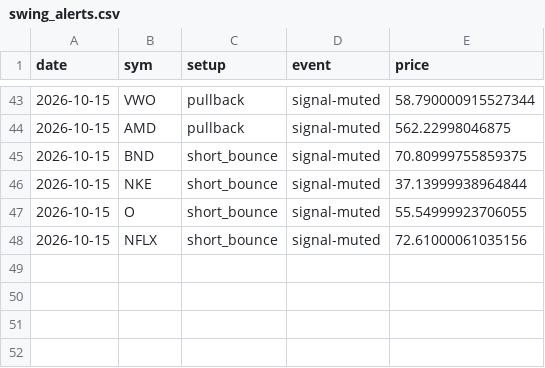
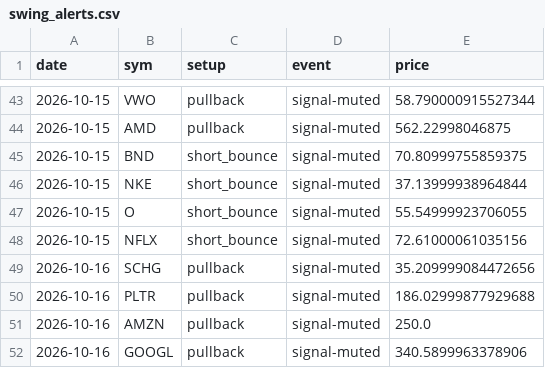
Before and after one commit to pleeb756/Setup-grader-alerts-, a CSV file: swing_alerts.csv, drawn as a sheet; only a part is shown, gaps mark what is left out.

Commit message:
Update swing grader

```diff
--- a/swing_alerts.csv
+++ b/swing_alerts.csv
@@ -48 +48,5 @@ date,sym,setup,event,price
 2026-10-15,NFLX,short_bounce,signal-muted,72.61000061035156
+2026-10-16,SCHG,pullback,signal-muted,35.209999084472656
+2026-10-16,PLTR,pullback,signal-muted,186.02999877929688
+2026-10-16,AMZN,pullback,signal-muted,250.0
+2026-10-16,GOOGL,pullback,signal-muted,340.5899963378906
```
Also changed, not shown: 5 other files.
